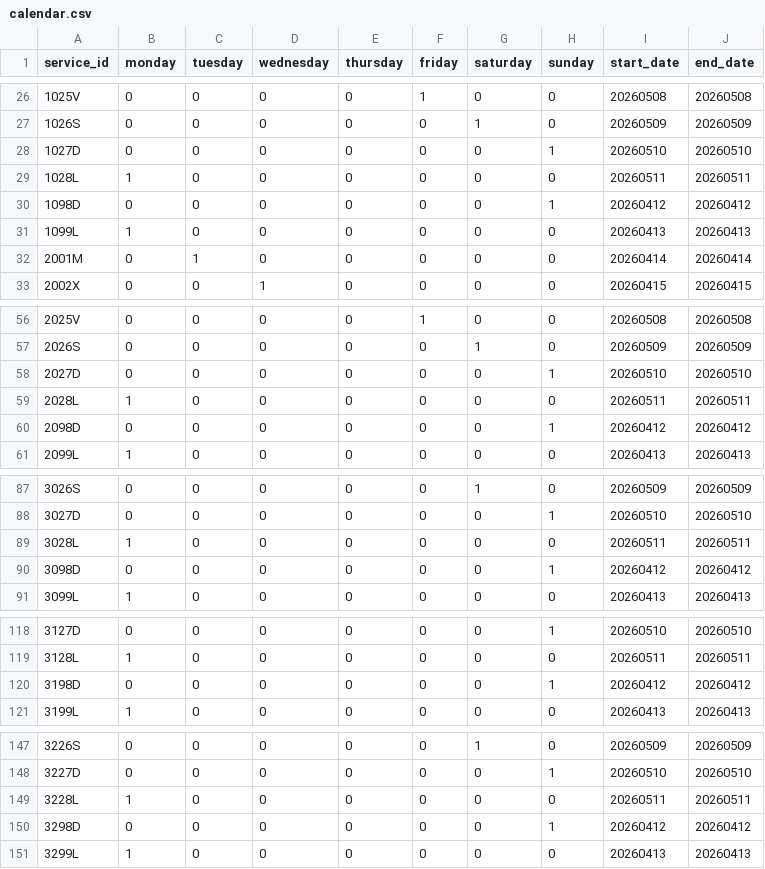
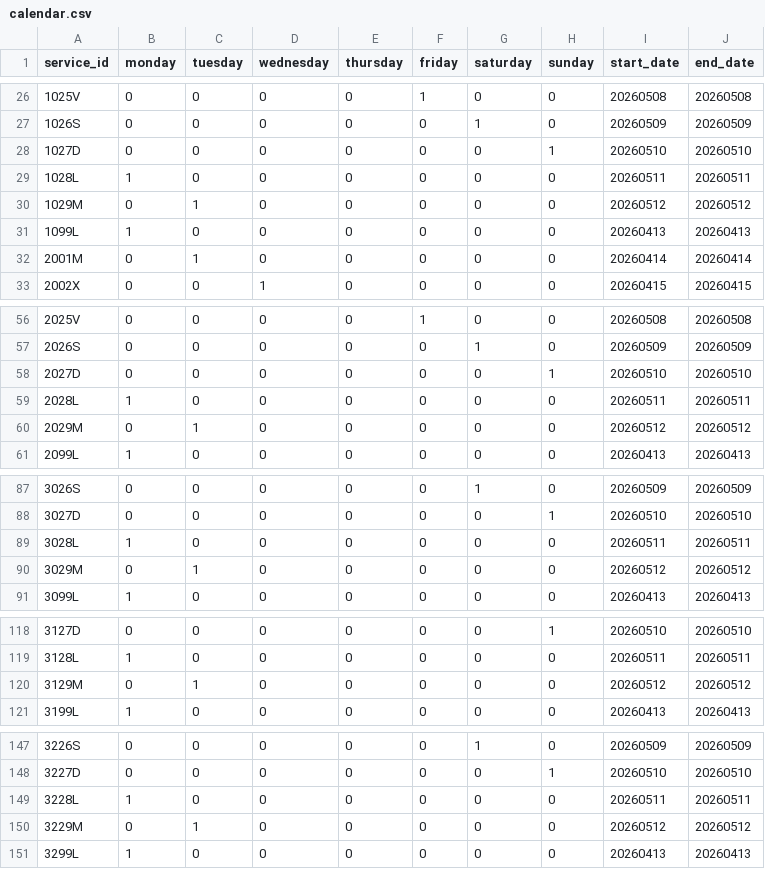
Before and after one commit to WireNext/cercaniasgtfs, a CSV file: data_csv/calendar.csv, drawn as a sheet; only a part is shown, gaps mark what is left out; the diff covers the shown part only.

```diff
--- a/data_csv/calendar.csv
+++ b/data_csv/calendar.csv
@@ -29,3 +29,3 @@ service_id,monday,tuesday,wednesday,thursday,friday,saturday,sunday,start_date,e
 1028L,1,0,0,0,0,0,0,20260511,20260511
-1098D,0,0,0,0,0,0,1,20260412,20260412
+1029M,0,1,0,0,0,0,0,20260512,20260512
 1099L,1,0,0,0,0,0,0,20260413,20260413
@@ -59,3 +59,3 @@ service_id,monday,tuesday,wednesday,thursday,friday,saturday,sunday,start_date,e
 2028L,1,0,0,0,0,0,0,20260511,20260511
-2098D,0,0,0,0,0,0,1,20260412,20260412
+2029M,0,1,0,0,0,0,0,20260512,20260512
 2099L,1,0,0,0,0,0,0,20260413,20260413
@@ -89,3 +89,3 @@ service_id,monday,tuesday,wednesday,thursday,friday,saturday,sunday,start_date,e
 3028L,1,0,0,0,0,0,0,20260511,20260511
-3098D,0,0,0,0,0,0,1,20260412,20260412
+3029M,0,1,0,0,0,0,0,20260512,20260512
 3099L,1,0,0,0,0,0,0,20260413,20260413
@@ -119,3 +119,3 @@ service_id,monday,tuesday,wednesday,thursday,friday,saturday,sunday,start_date,e
 3128L,1,0,0,0,0,0,0,20260511,20260511
-3198D,0,0,0,0,0,0,1,20260412,20260412
+3129M,0,1,0,0,0,0,0,20260512,20260512
 3199L,1,0,0,0,0,0,0,20260413,20260413
@@ -149,3 +149,3 @@ service_id,monday,tuesday,wednesday,thursday,friday,saturday,sunday,start_date,e
 3228L,1,0,0,0,0,0,0,20260511,20260511
-3298D,0,0,0,0,0,0,1,20260412,20260412
+3229M,0,1,0,0,0,0,0,20260512,20260512
 3299L,1,0,0,0,0,0,0,20260413,20260413
```
Also changed, not shown: 50 edited cells elsewhere in this file.
